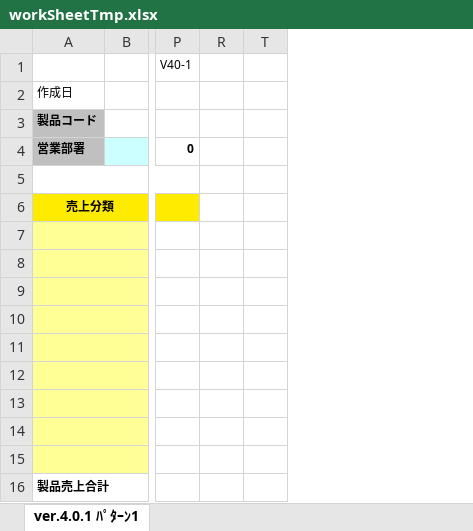
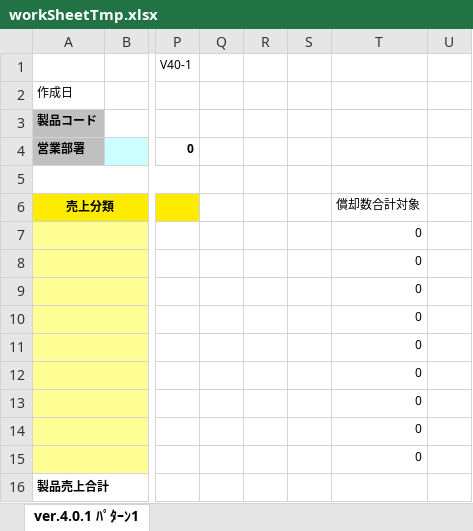
Before and after one commit to e-shinagawa-solcom/KIDS, an Excel workbook: 01_kidsweb/home/kids2/excel_tmp/workSheetTmp.xlsx, sheet ver.4.0.1 ﾊﾟﾀｰﾝ1, drawn as a sheet; only a part is shown, gaps mark what is left out; values as stored, in another font and other column widths than the file's, no borders; the diff names each change by its address in the sheet, - before the commit and + after, or states it on an @@ line.

```diff
--- a/01_kidsweb/home/kids2/excel_tmp/workSheetTmp.xlsx (sheet ver.4.0.1 ﾊﾟﾀｰﾝ1)
+++ b/01_kidsweb/home/kids2/excel_tmp/workSheetTmp.xlsx (sheet ver.4.0.1 ﾊﾟﾀｰﾝ1)
@@ column Q unhidden, empty @@
+column R, empty
+column T, rows 6-15: 償却数合計対象 | 0 | 0 | 0 | 0 | 0 | 0 | 0 | 0 | 0
```
Also changed, not shown: formulas that keep their value, 2 other files.
